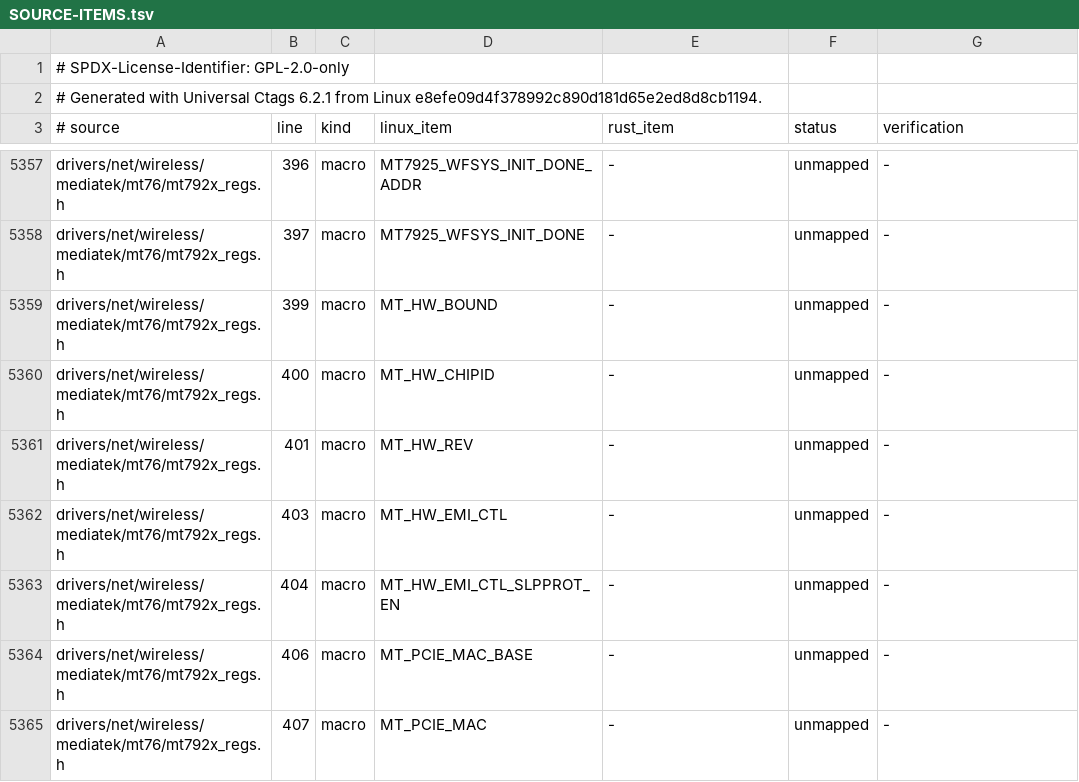
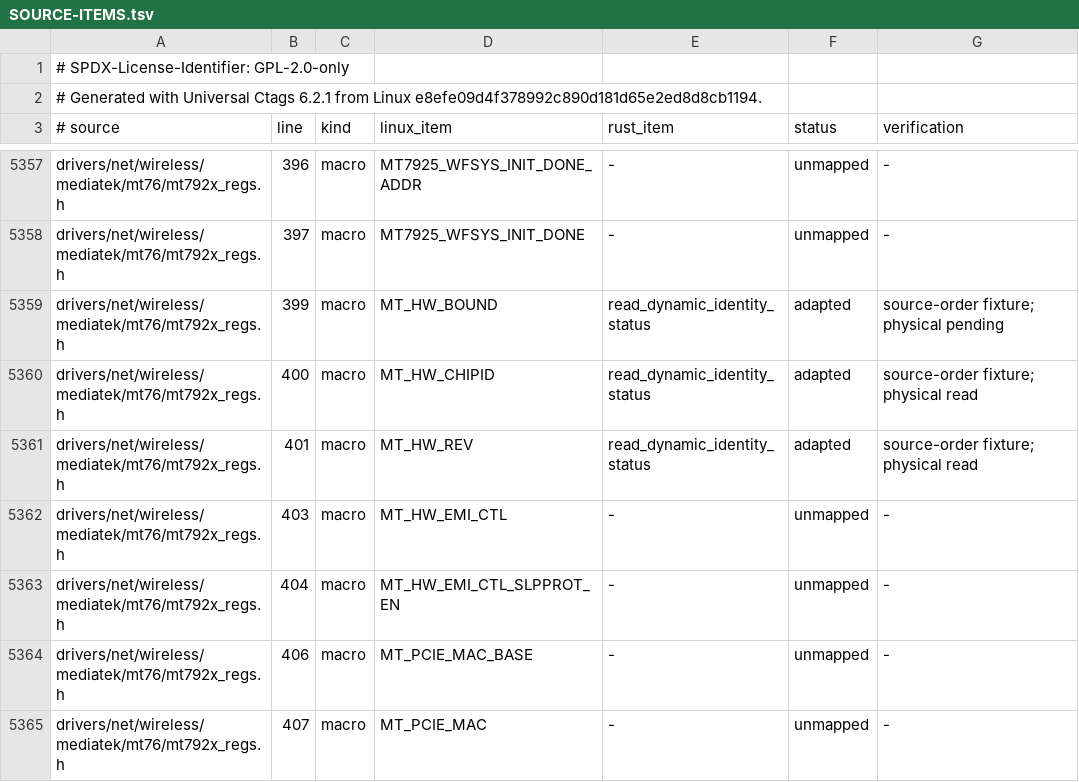
Before and after one commit to maan2003/drv, a TSV file: crates/mt7921-port-spike/SOURCE-ITEMS.tsv, drawn as a sheet; only a part is shown, gaps mark what is left out.

Commit message:
trace next dynamic identity boundary

```diff
--- a/crates/mt7921-port-spike/SOURCE-ITEMS.tsv
+++ b/crates/mt7921-port-spike/SOURCE-ITEMS.tsv
@@ -5358,5 +5358,5 @@ drivers/net/wireless/mediatek/mt76/mt792x_regs.h	396	macro	MT7925_WFSYS_INIT_DON
 drivers/net/wireless/mediatek/mt76/mt792x_regs.h	397	macro	MT7925_WFSYS_INIT_DONE	-	unmapped	-
-drivers/net/wireless/mediatek/mt76/mt792x_regs.h	399	macro	MT_HW_BOUND	-	unmapped	-
-drivers/net/wireless/mediatek/mt76/mt792x_regs.h	400	macro	MT_HW_CHIPID	-	unmapped	-
-drivers/net/wireless/mediatek/mt76/mt792x_regs.h	401	macro	MT_HW_REV	-	unmapped	-
+drivers/net/wireless/mediatek/mt76/mt792x_regs.h	399	macro	MT_HW_BOUND	read_dynamic_identity_status	adapted	source-order fixture; physical pending
+drivers/net/wireless/mediatek/mt76/mt792x_regs.h	400	macro	MT_HW_CHIPID	read_dynamic_identity_status	adapted	source-order fixture; physical read
+drivers/net/wireless/mediatek/mt76/mt792x_regs.h	401	macro	MT_HW_REV	read_dynamic_identity_status	adapted	source-order fixture; physical read
 drivers/net/wireless/mediatek/mt76/mt792x_regs.h	403	macro	MT_HW_EMI_CTL	-	unmapped	-
```
Also changed, not shown: 3 other files.
